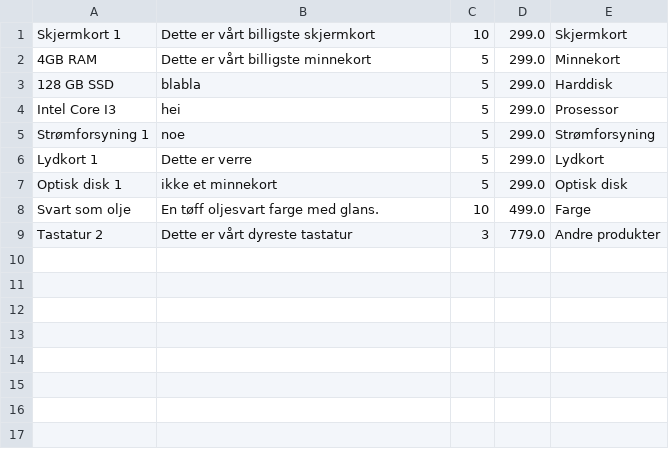
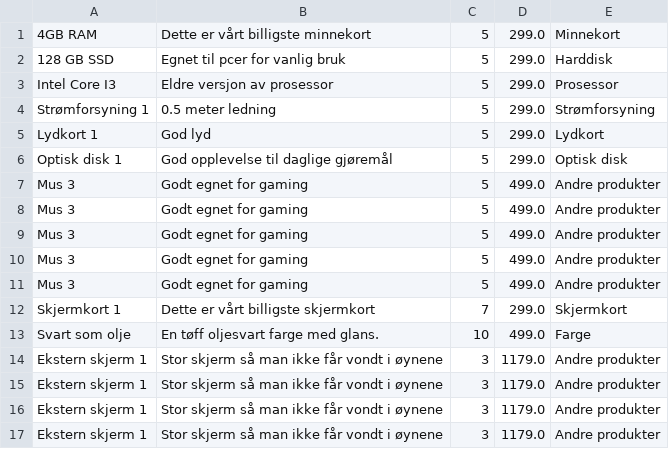
Before and after one commit to hannahmme/SemesteroppgaveDATA1600, a CSV file: src/datamaskin/sentOrdersPath/ordre-8.csv, drawn as a sheet.

```diff
--- a/src/datamaskin/sentOrdersPath/ordre-8.csv
+++ b/src/datamaskin/sentOrdersPath/ordre-8.csv
@@ -1,9 +1,17 @@
-Skjermkort 1;Dette er vårt billigste skjermkort;10;299.0;Skjermkort
 4GB RAM;Dette er vårt billigste minnekort;5;299.0;Minnekort
-128 GB SSD;blabla;5;299.0;Harddisk
-Intel Core I3;hei;5;299.0;Prosessor
-Strømforsyning 1;noe;5;299.0;Strømforsyning
-Lydkort 1;Dette er verre;5;299.0;Lydkort
-Optisk disk 1;ikke et minnekort;5;299.0;Optisk disk
+128 GB SSD;Egnet til pcer for vanlig bruk;5;299.0;Harddisk
+Intel Core I3;Eldre versjon av prosessor;5;299.0;Prosessor
+Strømforsyning 1;0.5 meter ledning;5;299.0;Strømforsyning
+Lydkort 1;God lyd;5;299.0;Lydkort
+Optisk disk 1;God opplevelse til daglige gjøremål;5;299.0;Optisk disk
+Mus 3;Godt egnet for gaming;5;499.0;Andre produkter
+Mus 3;Godt egnet for gaming;5;499.0;Andre produkter
+Mus 3;Godt egnet for gaming;5;499.0;Andre produkter
+Mus 3;Godt egnet for gaming;5;499.0;Andre produkter
+Mus 3;Godt egnet for gaming;5;499.0;Andre produkter
+Skjermkort 1;Dette er vårt billigste skjermkort;7;299.0;Skjermkort
 Svart som olje;En tøff oljesvart farge med glans.;10;499.0;Farge
-Tastatur 2;Dette er vårt dyreste tastatur;3;779.0;Andre produkter
+Ekstern skjerm 1;Stor skjerm så man ikke får vondt i øynene;3;1179.0;Andre produkter
+Ekstern skjerm 1;Stor skjerm så man ikke får vondt i øynene;3;1179.0;Andre produkter
+Ekstern skjerm 1;Stor skjerm så man ikke får vondt i øynene;3;1179.0;Andre produkter
+Ekstern skjerm 1;Stor skjerm så man ikke får vondt i øynene;3;1179.0;Andre produkter
```
Also changed, not shown: src/datamaskin/sentOrdersPath/ordre-1.csv, src/datamaskin/sentOrdersPath/ordre-2.csv, 31 other files.
